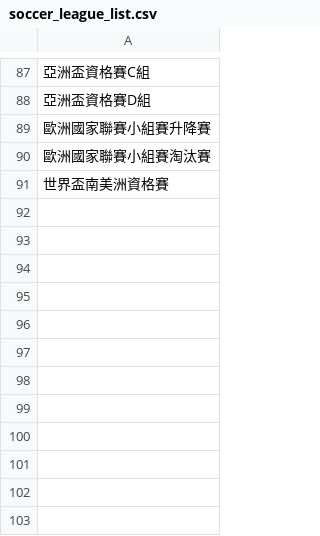
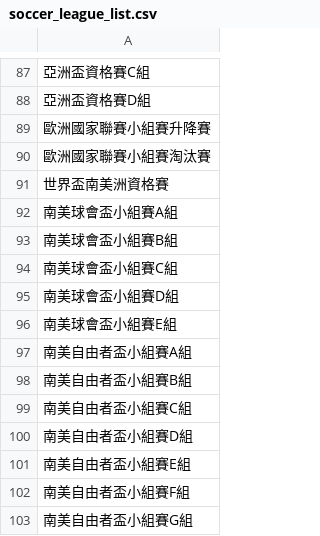
Before and after one commit to DanielTsai117/sport_ref, a CSV file: soccer_league_list.csv, drawn as a sheet; only a part is shown, gaps mark what is left out.

Commit message:
Update soccer_league_list.csv

```diff
--- a/soccer_league_list.csv
+++ b/soccer_league_list.csv
@@ -91 +91,13 @@
 世界盃南美洲資格賽
+南美球會盃小組賽A組
+南美球會盃小組賽B組
+南美球會盃小組賽C組
+南美球會盃小組賽D組
+南美球會盃小組賽E組
+南美自由者盃小組賽A組
+南美自由者盃小組賽B組
+南美自由者盃小組賽C組
+南美自由者盃小組賽D組
+南美自由者盃小組賽E組
+南美自由者盃小組賽F組
+南美自由者盃小組賽G組
```
